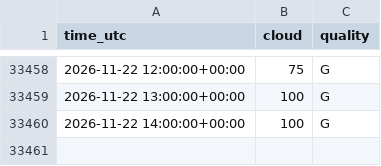
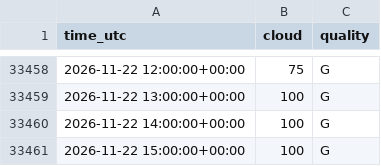
Before and after one commit to MindisBlank/SE3_DayAheadLoadForecast, a CSV file: data/wx_cloud_85240.csv, drawn as a sheet; only a part is shown, gaps mark what is left out.

```diff
--- a/data/wx_cloud_85240.csv
+++ b/data/wx_cloud_85240.csv
@@ -33460 +33460,2 @@ time_utc,cloud,quality
 2026-11-22 14:00:00+00:00,100,G
+2026-11-22 15:00:00+00:00,100,G
```
Also changed, not shown: data/wx_cloud_98040.csv, data/wx_humidity_97510.csv, 25 other files.
